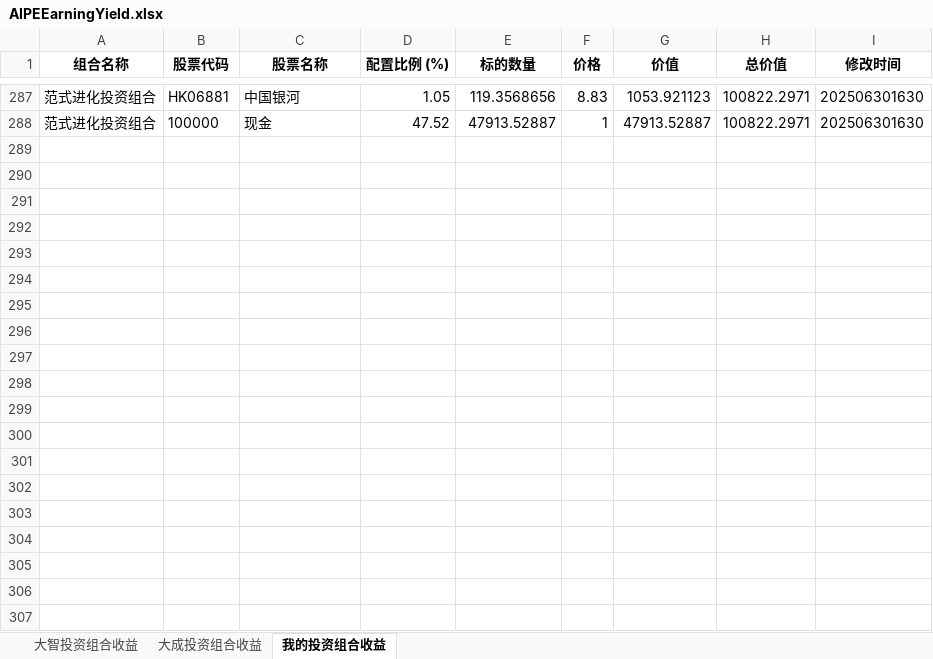
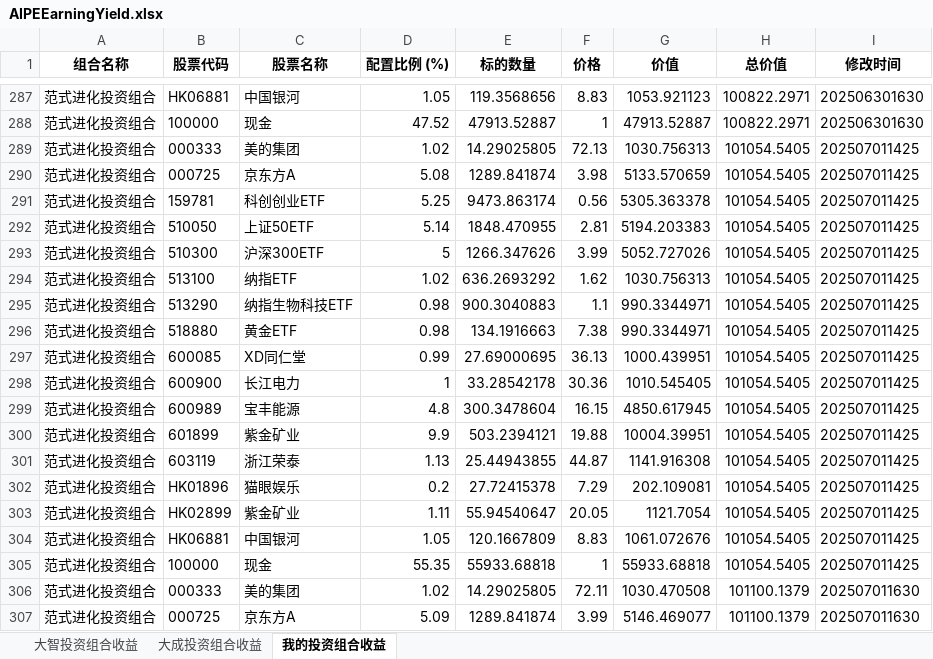
Before and after one commit to digital-era/AIPEInvestmentAgent, an Excel workbook: data/AIPEEarningYield.xlsx, sheet 我的投资组合收益, drawn as a sheet; only a part is shown, gaps mark what is left out; values as stored, in another font and other column widths than the file's, no borders; the diff covers the shown part only; the diff names each change by its address in the sheet, - before the commit and + after, or states it on an @@ line.

```diff
--- a/data/AIPEEarningYield.xlsx (sheet 我的投资组合收益)
+++ b/data/AIPEEarningYield.xlsx (sheet 我的投资组合收益)
+row 289: 范式进化投资组合 | 000333 | 美的集团 | 1.02 | 14.29025805 | 72.13 | 1030.756313 | 101054.5405 | 202507011425
+row 290: 范式进化投资组合 | 000725 | 京东方A | 5.08 | 1289.841874 | 3.98 | 5133.570659 | 101054.5405 | 202507011425
+row 291: 范式进化投资组合 | 159781 | 科创创业ETF | 5.25 | 9473.863174 | 0.56 | 5305.363378 | 101054.5405 | 202507011425
+row 292: 范式进化投资组合 | 510050 | 上证50ETF | 5.14 | 1848.470955 | 2.81 | 5194.203383 | 101054.5405 | 202507011425
+row 293: 范式进化投资组合 | 510300 | 沪深300ETF | 5 | 1266.347626 | 3.99 | 5052.727026 | 101054.5405 | 202507011425
+row 294: 范式进化投资组合 | 513100 | 纳指ETF | 1.02 | 636.2693292 | 1.62 | 1030.756313 | 101054.5405 | 202507011425
+row 295: 范式进化投资组合 | 513290 | 纳指生物科技ETF | 0.98 | 900.3040883 | 1.1 | 990.3344971 | 101054.5405 | 202507011425
+row 296: 范式进化投资组合 | 518880 | 黄金ETF | 0.98 | 134.1916663 | 7.38 | 990.3344971 | 101054.5405 | 202507011425
+row 297: 范式进化投资组合 | 600085 | XD同仁堂 | 0.99 | 27.69000695 | 36.13 | 1000.439951 | 101054.5405 | 202507011425
+row 298: 范式进化投资组合 | 600900 | 长江电力 | 1 | 33.28542178 | 30.36 | 1010.545405 | 101054.5405 | 202507011425
+row 299: 范式进化投资组合 | 600989 | 宝丰能源 | 4.8 | 300.3478604 | 16.15 | 4850.617945 | 101054.5405 | 202507011425
+row 300: 范式进化投资组合 | 601899 | 紫金矿业 | 9.9 | 503.2394121 | 19.88 | 10004.39951 | 101054.5405 | 202507011425
+row 301: 范式进化投资组合 | 603119 | 浙江荣泰 | 1.13 | 25.44943855 | 44.87 | 1141.916308 | 101054.5405 | 202507011425
+row 302: 范式进化投资组合 | HK01896 | 猫眼娱乐 | 0.2 | 27.72415378 | 7.29 | 202.109081 | 101054.5405 | 202507011425
+row 303: 范式进化投资组合 | HK02899 | 紫金矿业 | 1.11 | 55.94540647 | 20.05 | 1121.7054 | 101054.5405 | 202507011425
+row 304: 范式进化投资组合 | HK06881 | 中国银河 | 1.05 | 120.1667809 | 8.83 | 1061.072676 | 101054.5405 | 202507011425
+row 305: 范式进化投资组合 | 100000 | 现金 | 55.35 | 55933.68818 | 1 | 55933.68818 | 101054.5405 | 202507011425
+row 306: 范式进化投资组合 | 000333 | 美的集团 | 1.02 | 14.29025805 | 72.11 | 1030.470508 | 101100.1379 | 202507011630
+row 307: 范式进化投资组合 | 000725 | 京东方A | 5.09 | 1289.841874 | 3.99 | 5146.469077 | 101100.1379 | 202507011630
```
Also changed, not shown: 15 added rows elsewhere in this sheet, sheet 大智投资组合收益, sheet 大成投资组合收益.
